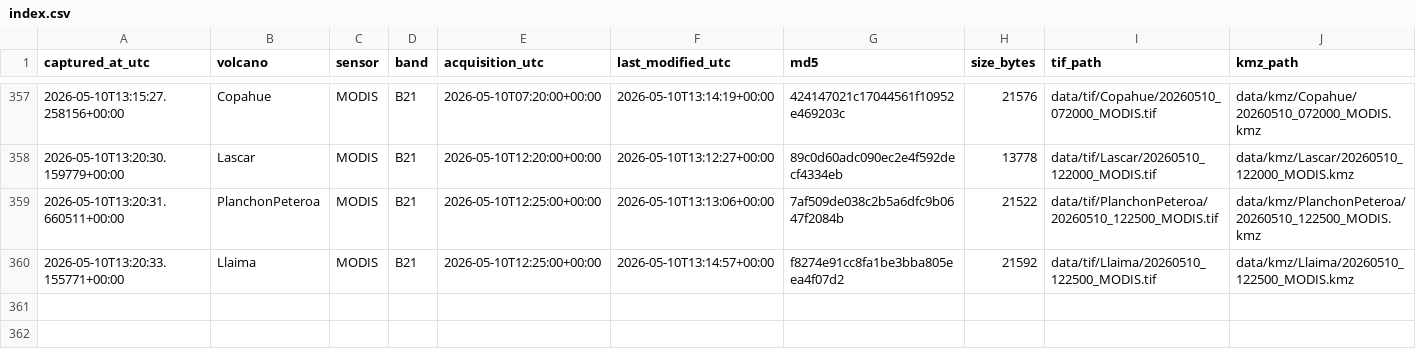
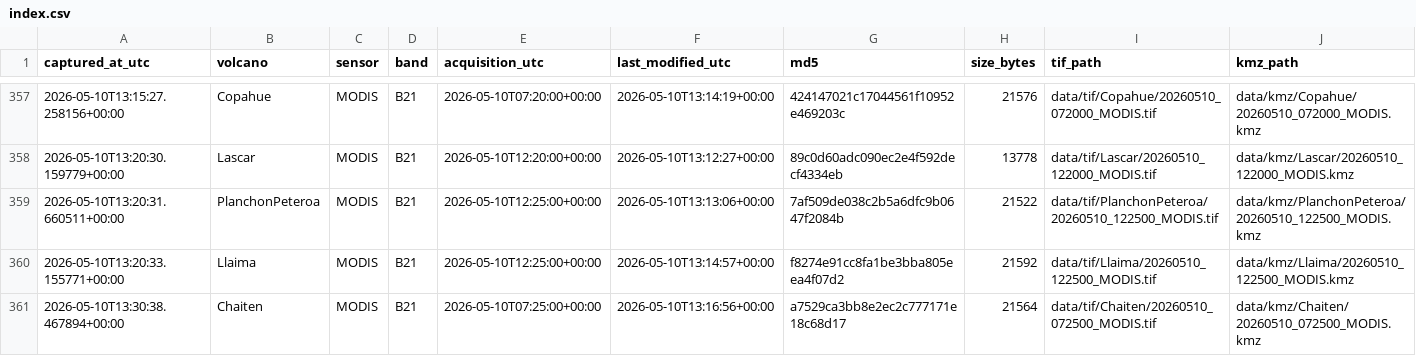
Before and after one commit to MendozaVolcanic/mirova-tif-archive, a CSV file: index.csv, drawn as a sheet; only a part is shown, gaps mark what is left out; the diff names each change by its address in the sheet, - before the commit and + after, or states it on an @@ line.

```diff
--- a/index.csv
+++ b/index.csv
+row 361: 2026-05-10T13:30:38.467894+00:00 | Chaiten | MODIS | B21 | 2026-05-10T07:25:00+00:00 | 2026-05-10T13:16:56+00:00 | a7529ca3bb8e2ec2c777171e18c68d17 | 21564 | data/tif/Chaiten/20260510_072500_MODIS.tif | data/kmz/Chaiten/20260510_072500_MODIS.kmz
```
Also changed, not shown: index_png.csv, 11 other files.
